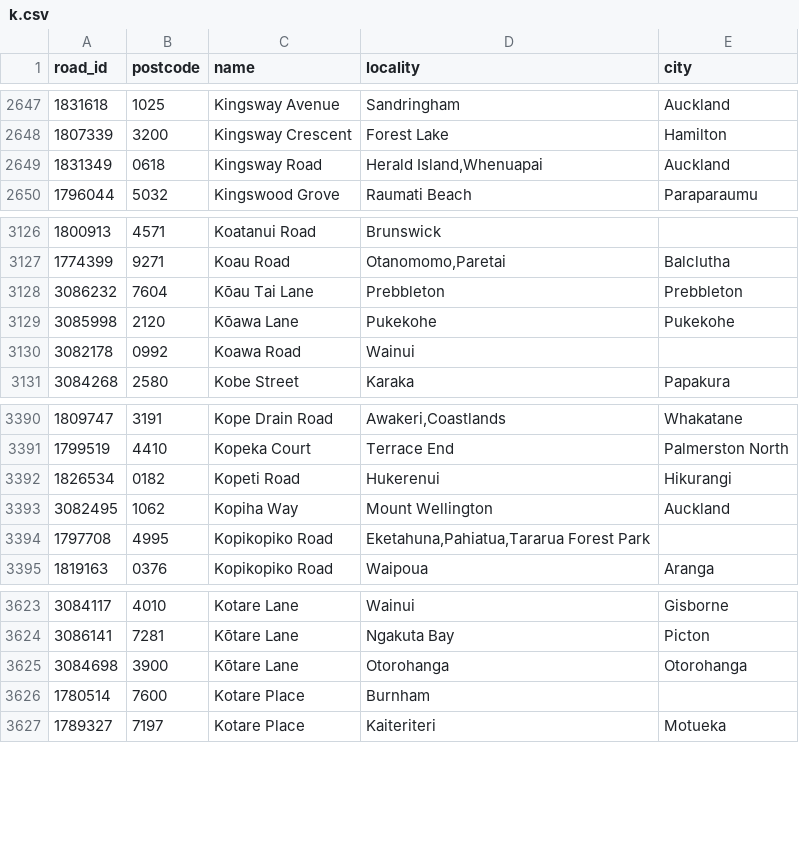
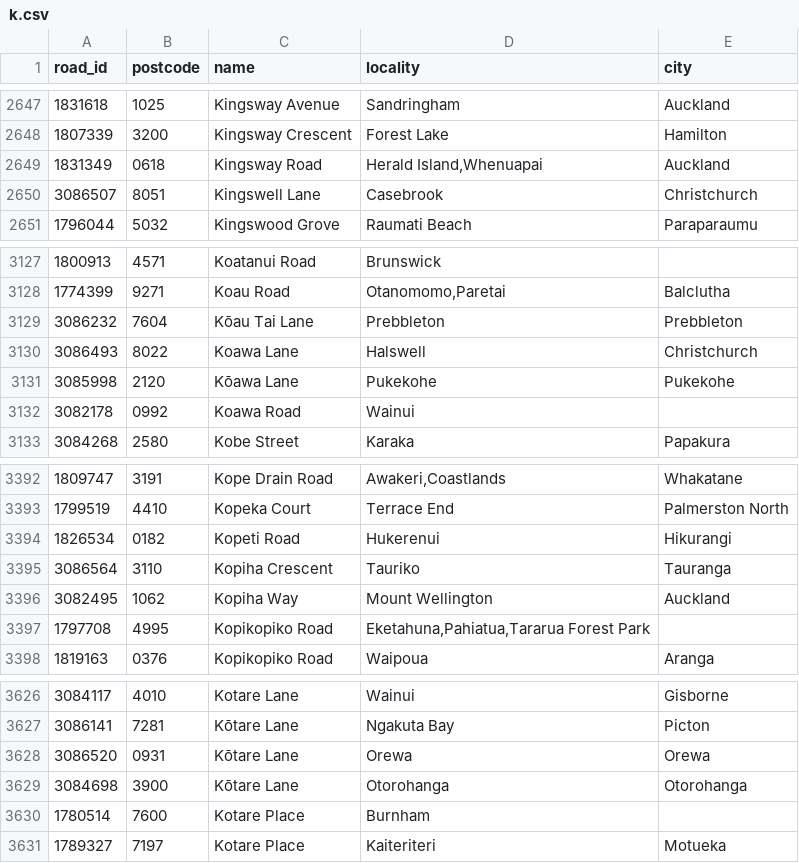
Before and after one commit to s01ipsist/open_nz_postcodes, a CSV file: street_postcodes/k.csv, drawn as a sheet; only a part is shown, gaps mark what is left out; the diff names each change by its address in the sheet, - before the commit and + after, or states it on an @@ line.

```diff
--- a/street_postcodes/k.csv
+++ b/street_postcodes/k.csv
+row 2650: 3086507 | 8051 | Kingswell Lane | Casebrook | Christchurch
+row 3130: 3086493 | 8022 | Koawa Lane | Halswell | Christchurch
+row 3395: 3086564 | 3110 | Kopiha Crescent | Tauriko | Tauranga
+row 3628: 3086520 | 0931 | Kōtare Lane | Orewa | Orewa
```
Also changed, not shown: street_postcodes/d.csv, street_postcodes/f.csv, 16 other files.
